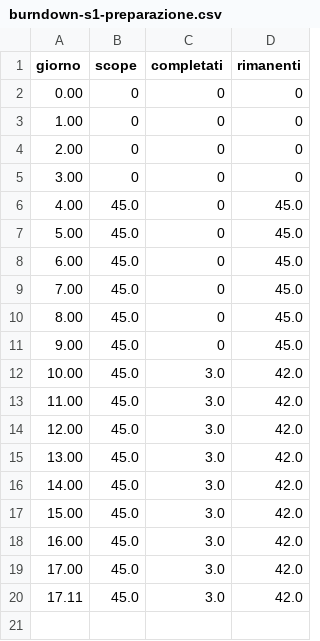
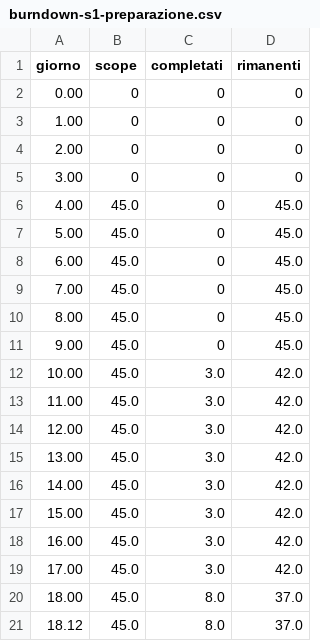
Before and after one commit to Pinguini-alla-Fragola/Progetto-SAD, a CSV file: burndown-s1-preparazione.csv, drawn as a sheet.

```diff
--- a/burndown-s1-preparazione.csv
+++ b/burndown-s1-preparazione.csv
@@ -19,2 +19,3 @@ giorno,scope,completati,rimanenti
 17.00,45.0,3.0,42.0
-17.11,45.0,3.0,42.0
+18.00,45.0,8.0,37.0
+18.12,45.0,8.0,37.0
```
Also changed, not shown: 2 other files.
